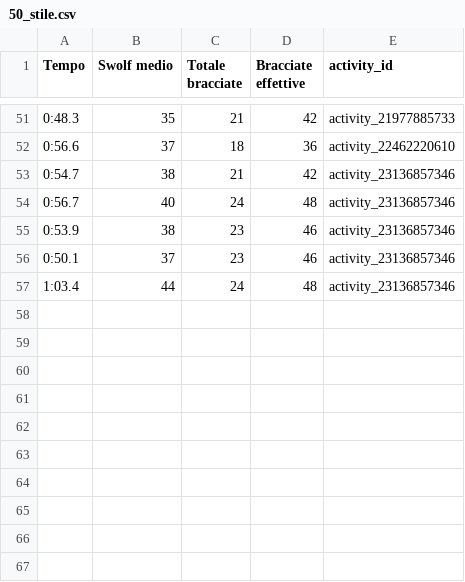
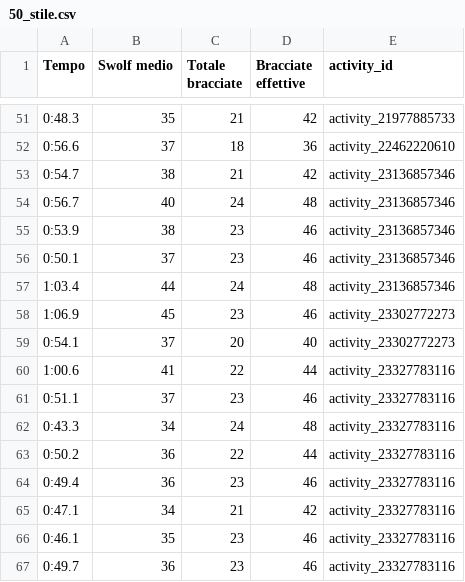
Before and after one commit to nickolaycho/swimming-analysis, a CSV file: data/processed/50_stile.csv, drawn as a sheet; only a part is shown, gaps mark what is left out.

Commit message:
fatto su tableau

```diff
--- a/data/processed/50_stile.csv
+++ b/data/processed/50_stile.csv
@@ -57 +57,11 @@ Tempo,Swolf medio,Totale bracciate,Bracciate effettive,activity_id
 1:03.4,44,24,48,activity_23136857346
+1:06.9,45,23,46,activity_23302772273
+0:54.1,37,20,40,activity_23302772273
+1:00.6,41,22,44,activity_23327783116
+0:51.1,37,23,46,activity_23327783116
+0:43.3,34,24,48,activity_23327783116
+0:50.2,36,22,44,activity_23327783116
+0:49.4,36,23,46,activity_23327783116
+0:47.1,34,21,42,activity_23327783116
+0:46.1,35,23,46,activity_23327783116
+0:49.7,36,23,46,activity_23327783116
```
Also changed, not shown: data/processed/100_stile.csv, 18 other files.
